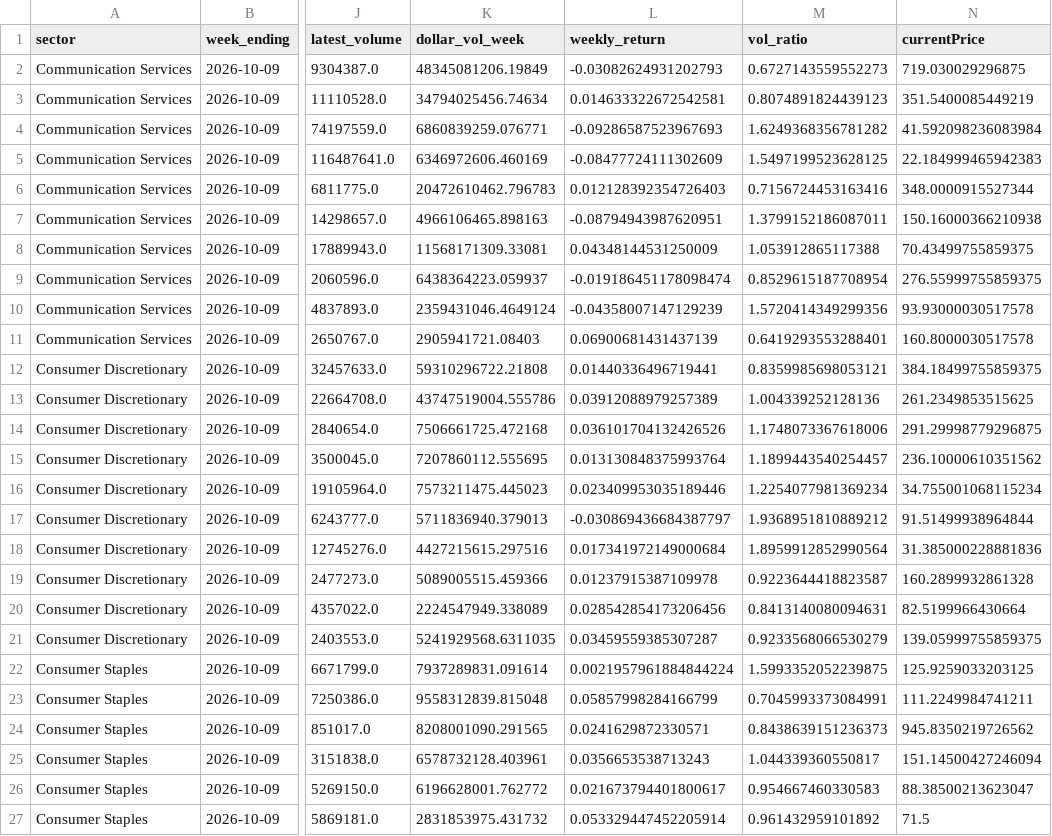
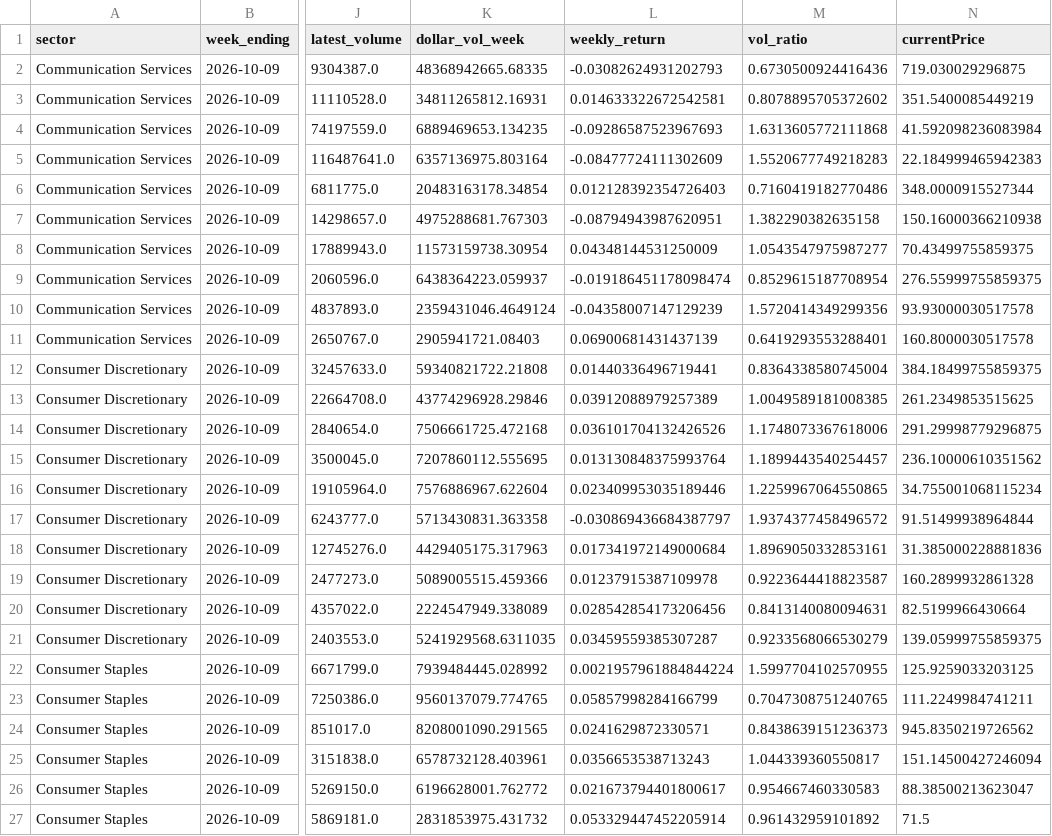
Before and after one commit to vittok/stare, a CSV file: docs/sector_dashboard_top10.csv, drawn as a sheet; only a part is shown, gaps mark what is left out; the diff covers the shown part only; the diff names each change by its address in the sheet, - before the commit and + after, or states it on an @@ line.

```diff
--- a/docs/sector_dashboard_top10.csv
+++ b/docs/sector_dashboard_top10.csv
-K2 (dollar_vol_week): 48345081206.19849
+K2 (dollar_vol_week): 48368942665.68335
-M2 (vol_ratio): 0.6727143559552273
+M2 (vol_ratio): 0.6730500924416436
-K3 (dollar_vol_week): 34794025456.74634
+K3 (dollar_vol_week): 34811265812.16931
-M3 (vol_ratio): 0.8074891824439123
+M3 (vol_ratio): 0.8078895705372602
-K4 (dollar_vol_week): 6860839259.076771
+K4 (dollar_vol_week): 6889469653.134235
-M4 (vol_ratio): 1.6249368356781282
+M4 (vol_ratio): 1.6313605772111868
-K5 (dollar_vol_week): 6346972606.460169
+K5 (dollar_vol_week): 6357136975.803164
-M5 (vol_ratio): 1.5497199523628125
+M5 (vol_ratio): 1.5520677749218283
-K6 (dollar_vol_week): 20472610462.796783
+K6 (dollar_vol_week): 20483163178.34854
-M6 (vol_ratio): 0.7156724453163416
+M6 (vol_ratio): 0.7160419182770486
-K7 (dollar_vol_week): 4966106465.898163
+K7 (dollar_vol_week): 4975288681.767303
-M7 (vol_ratio): 1.3799152186087011
+M7 (vol_ratio): 1.382290382635158
-K8 (dollar_vol_week): 11568171309.33081
+K8 (dollar_vol_week): 11573159738.30954
-M8 (vol_ratio): 1.053912865117388
+M8 (vol_ratio): 1.0543547975987277
-K12 (dollar_vol_week): 59310296722.21808
+K12 (dollar_vol_week): 59340821722.21808
-M12 (vol_ratio): 0.8359985698053121
+M12 (vol_ratio): 0.8364338580745004
-K13 (dollar_vol_week): 43747519004.555786
+K13 (dollar_vol_week): 43774296928.29846
-M13 (vol_ratio): 1.004339252128136
+M13 (vol_ratio): 1.0049589181008385
-K16 (dollar_vol_week): 7573211475.445023
+K16 (dollar_vol_week): 7576886967.622604
-M16 (vol_ratio): 1.2254077981369234
+M16 (vol_ratio): 1.2259967064550865
-K17 (dollar_vol_week): 5711836940.379013
+K17 (dollar_vol_week): 5713430831.363358
-M17 (vol_ratio): 1.9368951810889212
+M17 (vol_ratio): 1.9374377458496572
-K18 (dollar_vol_week): 4427215615.297516
+K18 (dollar_vol_week): 4429405175.317963
-M18 (vol_ratio): 1.8959912852990564
+M18 (vol_ratio): 1.8969050332853161
-K22 (dollar_vol_week): 7937289831.091614
+K22 (dollar_vol_week): 7939484445.028992
-M22 (vol_ratio): 1.5993352052239875
+M22 (vol_ratio): 1.5997704102570955
-K23 (dollar_vol_week): 9558312839.815048
+K23 (dollar_vol_week): 9560137079.774765
-M23 (vol_ratio): 0.7045993373084991
+M23 (vol_ratio): 0.7047308751240765
```
Also changed, not shown: 60 edited cells elsewhere in this file, docs/region_dashboard_top_active.csv, reports/region_dashboard_top_active.csv, 9 other files.
